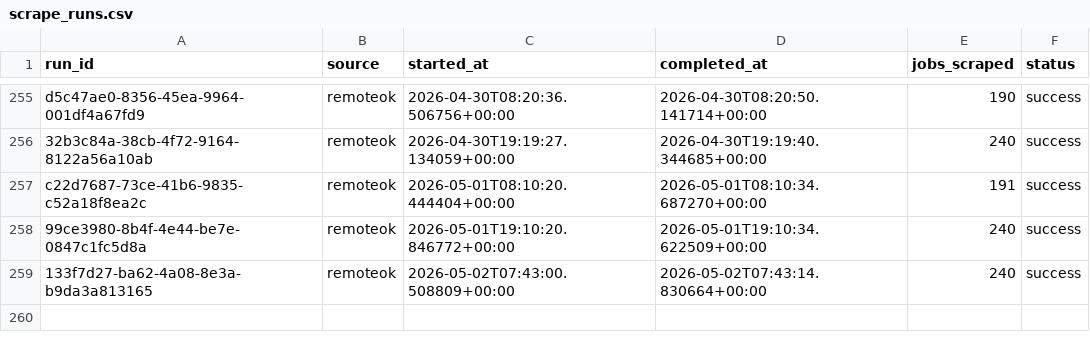
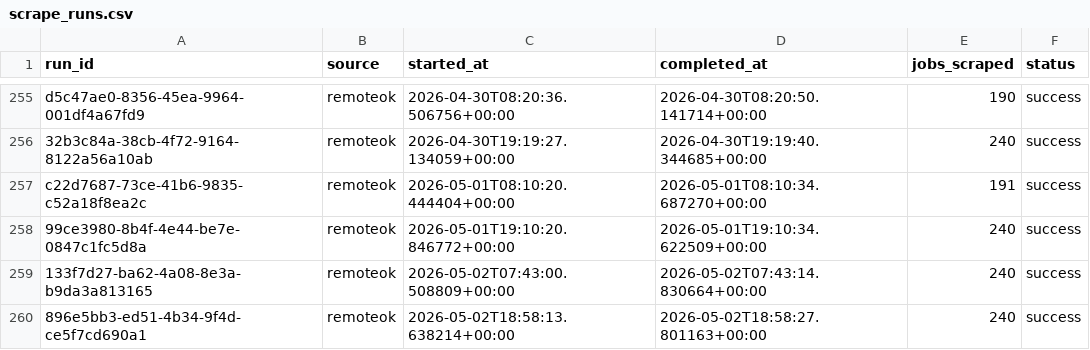
Before and after one commit to tanprabhu/job-market-pulse, a CSV file: data/meta/scrape_runs.csv, drawn as a sheet; only a part is shown, gaps mark what is left out; the diff names each change by its address in the sheet, - before the commit and + after, or states it on an @@ line.

```diff
--- a/data/meta/scrape_runs.csv
+++ b/data/meta/scrape_runs.csv
+row 260: 896e5bb3-ed51-4b34-9f4d-ce5f7cd690a1 | remoteok | 2026-05-02T18:58:13.638214+00:00 | 2026-05-02T18:58:27.801163+00:00 | 240 | success
```
Also changed, not shown: data/processed/data_clean.csv, data/processed/run_job_info.csv, 1 other file.
